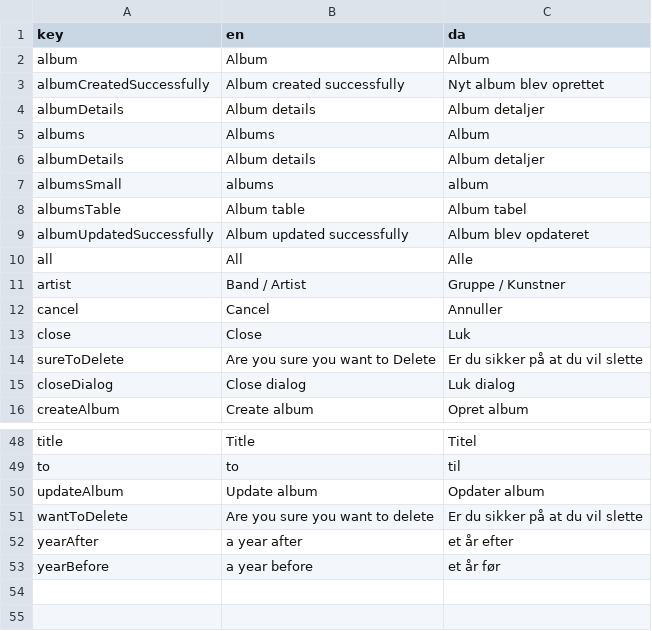
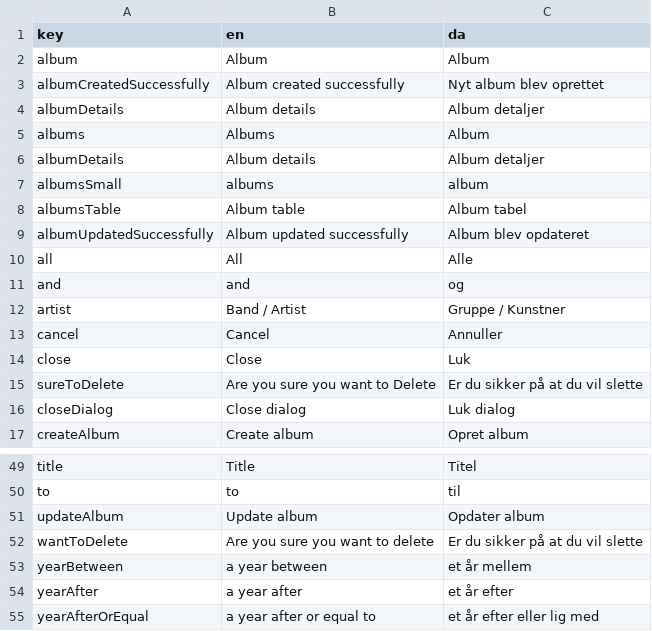
Before and after one commit to jardenna/Records, a CSV file: src/locales/translation.csv, drawn as a sheet; only a part is shown, gaps mark what is left out; removed rows and columns are numbered as before the commit, all else as after; the diff names each change by its address in the sheet, - before the commit and + after, or states it on an @@ line.

```diff
--- a/src/locales/translation.csv
+++ b/src/locales/translation.csv
+row 11: and | and | og
+row 53: yearBetween | a year between | et år mellem
-row 53: yearBefore | a year before | et år før
+row 55: yearAfterOrEqual | a year after or equal to | et år efter eller lig med
```
Also changed, not shown: 3 other files.
